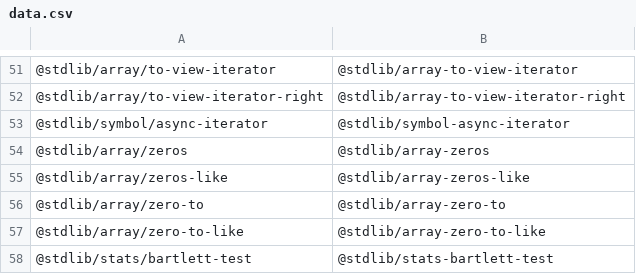
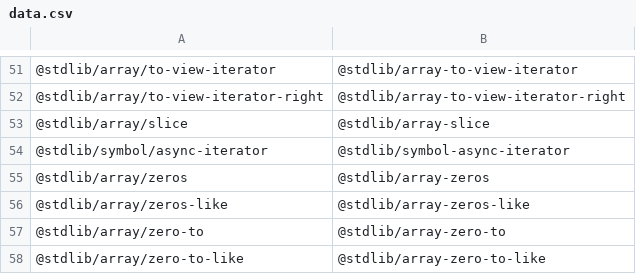
Before and after one commit to stdlib-js/namespace-pkg2standalone, a CSV file: data/data.csv, drawn as a sheet; only a part is shown, gaps mark what is left out; the shorter side is filled out with more unchanged rows.

```diff
--- a/data/data.csv
+++ b/data/data.csv
@@ -52,2 +52,3 @@
 "@stdlib/array/to-view-iterator-right","@stdlib/array-to-view-iterator-right"
+"@stdlib/array/slice","@stdlib/array-slice"
 "@stdlib/symbol/async-iterator","@stdlib/symbol-async-iterator"
```
Also changed, not shown: 3 other files.
